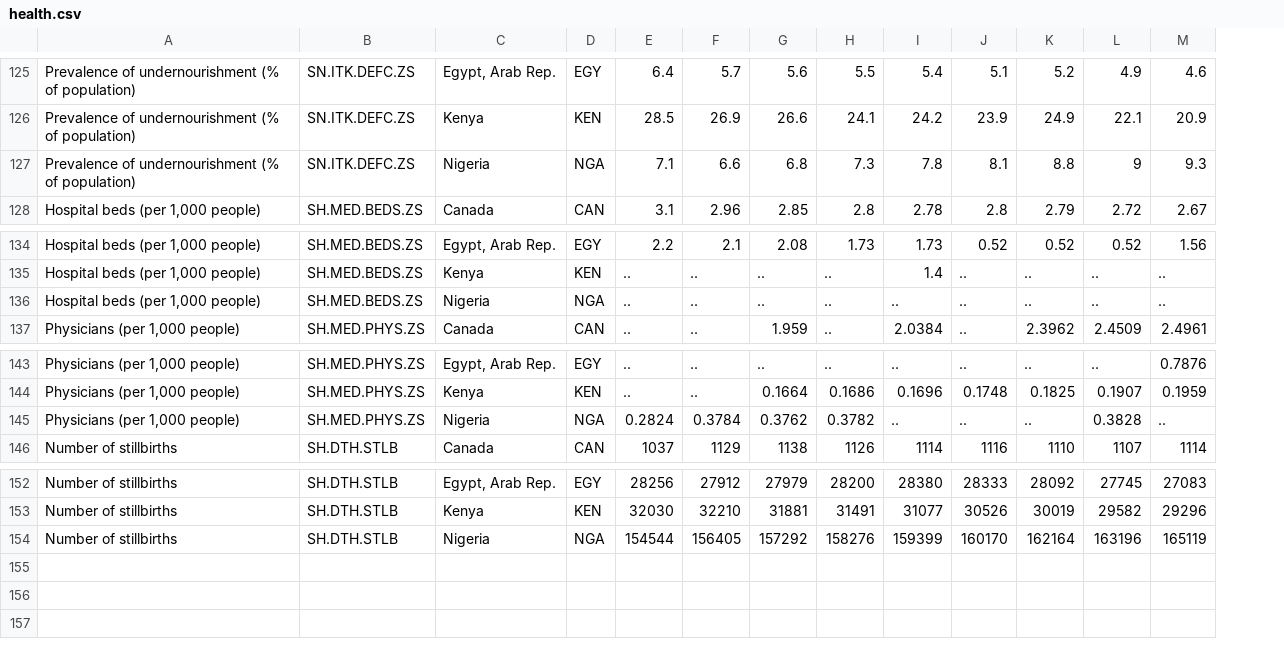
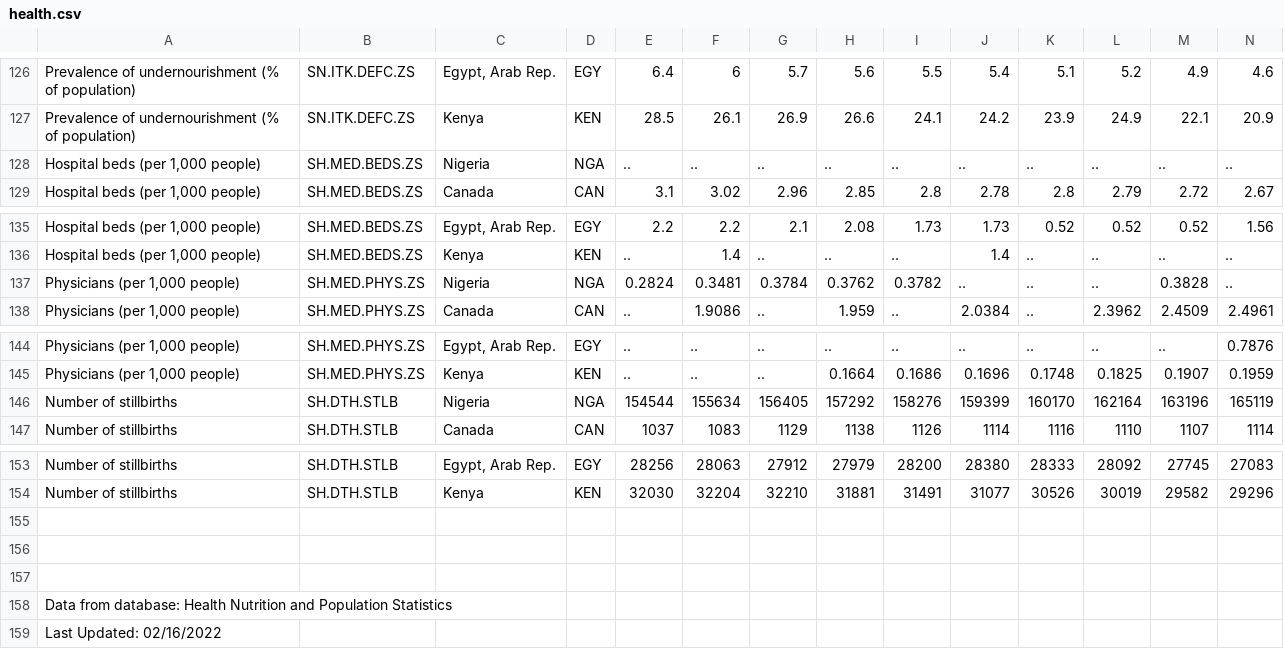
Before and after one commit to cyclexit/CSI4142-Project, a CSV file: phase_2/raw_data/health.csv, drawn as a sheet; only a part is shown, gaps mark what is left out; addresses are those after the commit; rows hold the shown columns only; the diff covers the shown part only; the diff names each change by its address in the sheet, - before the commit and + after, or states it on an @@ line.

Commit message:
Fix missing data in 2006 for health dimension

```diff
--- a/phase_2/raw_data/health.csv
+++ b/phase_2/raw_data/health.csv
+column F, rows 126-127: 6 | 26.1; row 129: 3.02; rows 135-136: 2.2 | 1.4; row 138: 1.9086; rows 144-145: .. | ..; row 147: 1083; rows 153-154: 28063 | 32204
@@ row 127 moved to row 119: Prevalence of undernourishment (% of pop… @@
@@ row 136 moved to row 128: Hospital beds (per 1,000 people) @@
@@ row 145 moved to row 137: Physicians (per 1,000 people) @@
+row 146: Number of stillbirths | SH.DTH.STLB | Nigeria | NGA | 154544 | 155634 | 156405 | 157292 | 158276 | 159399 | 160170 | 162164 | 163196 | 165119
-row 155: Number of stillbirths | SH.DTH.STLB | Nigeria | NGA | 154544 | 156405 | 157292 | 158276 | 159399 | 160170 | 162164 | 163196 | 165119
+row 155: (empty)
+row 156: (empty)
+row 157: (empty)
+row 158: Data from database: Health Nutrition and Population Statistics
+row 159: Last Updated: 02/16/2022
```
Also changed, not shown: 109 moved rows elsewhere in this file, phase_2/data/fact_table.csv, phase_2/data/health_dimension.csv, 4 other files.
